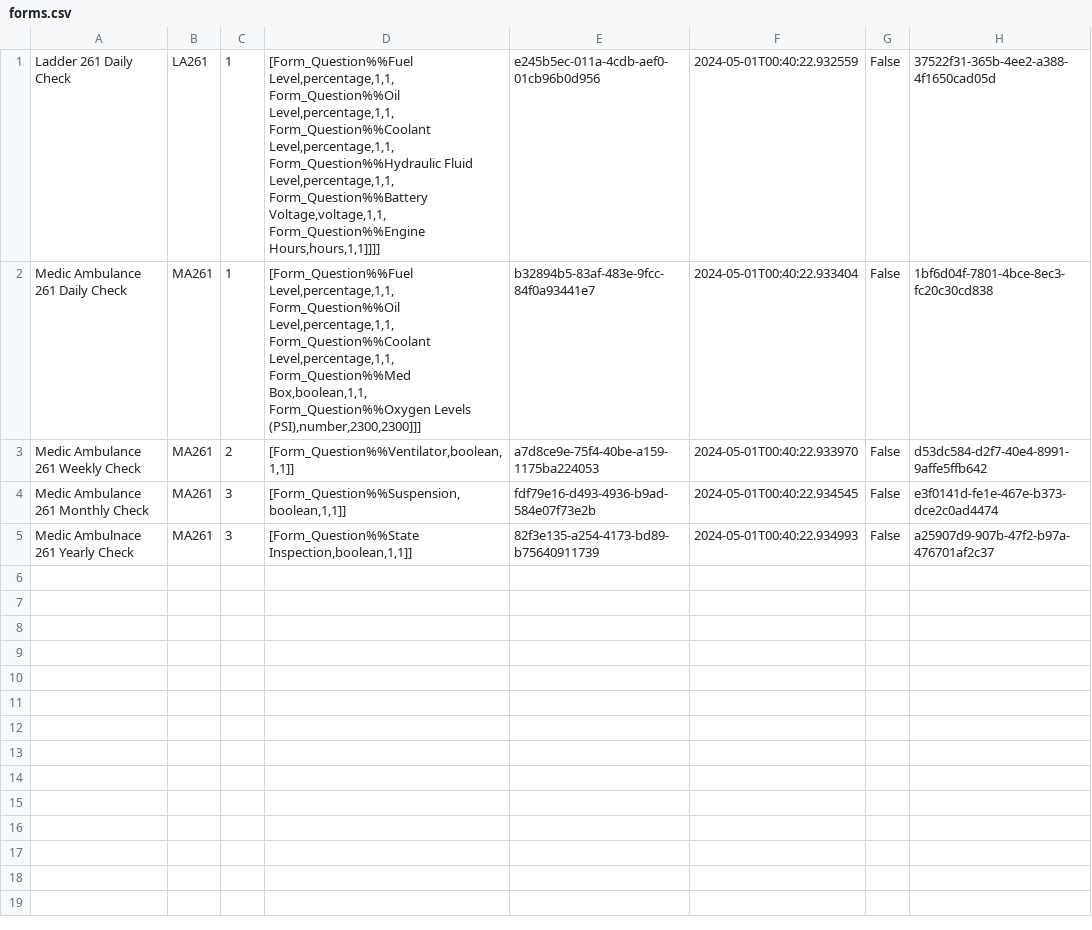
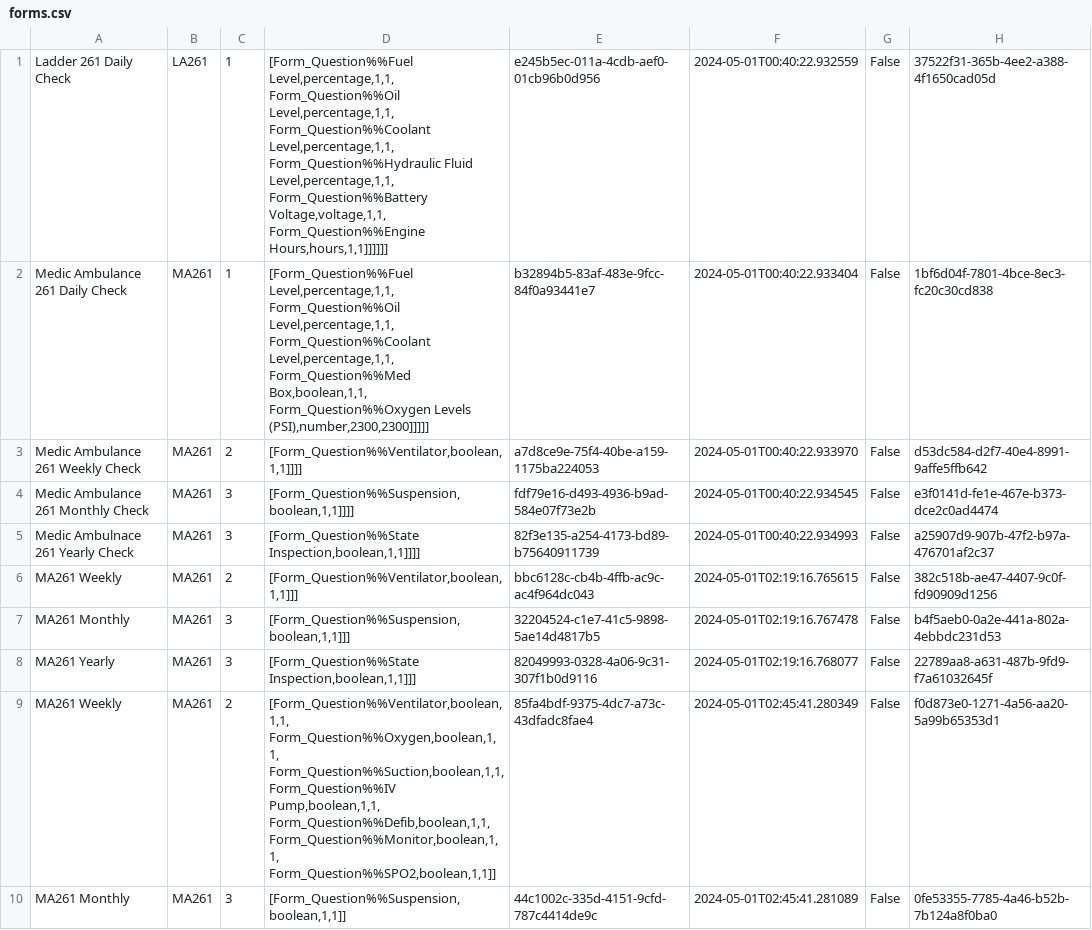
Before and after one commit to isaacOstler/CS1410_finalProject, a CSV file: forms.csv, drawn as a sheet.

Commit message:
Finished the form template editor screen

```diff
--- a/forms.csv
+++ b/forms.csv
@@ -1,5 +1,10 @@
-Ladder 261 Daily Check,LA261,1,"[Form_Question%%Fuel Level,percentage,1,1, Form_Question%%Oil Level,percentage,1,1, Form_Question%%Coolant Level,percentage,1,1, Form_Question%%Hydraulic Fluid Level,percentage,1,1, Form_Question%%Battery Voltage,voltage,1,1, Form_Question%%Engine Hours,hours,1,1]]]]",e245b5ec-011a-4cdb-aef0-01cb96b0d956,2024-05-01T00:40:22.932559,False,37522f31-365b-4ee2-a388-4f1650cad05d
-Medic Ambulance 261 Daily Check,MA261,1,"[Form_Question%%Fuel Level,percentage,1,1, Form_Question%%Oil Level,percentage,1,1, Form_Question%%Coolant Level,percentage,1,1, Form_Question%%Med Box,boolean,1,1, Form_Question%%Oxygen Levels (PSI),number,2300,2300]]]",b32894b5-83af-483e-9fcc-84f0a93441e7,2024-05-01T00:40:22.933404,False,1bf6d04f-7801-4bce-8ec3-fc20c30cd838
-Medic Ambulance 261 Weekly Check,MA261,2,"[Form_Question%%Ventilator,boolean,1,1]]",a7d8ce9e-75f4-40be-a159-1175ba224053,2024-05-01T00:40:22.933970,False,d53dc584-d2f7-40e4-8991-9affe5ffb642
-Medic Ambulance 261 Monthly Check,MA261,3,"[Form_Question%%Suspension,boolean,1,1]]",fdf79e16-d493-4936-b9ad-584e07f73e2b,2024-05-01T00:40:22.934545,False,e3f0141d-fe1e-467e-b373-dce2c0ad4474
-Medic Ambulnace 261 Yearly Check,MA261,3,"[Form_Question%%State Inspection,boolean,1,1]]",82f3e135-a254-4173-bd89-b75640911739,2024-05-01T00:40:22.934993,False,a25907d9-907b-47f2-b97a-476701af2c37
+Ladder 261 Daily Check,LA261,1,"[Form_Question%%Fuel Level,percentage,1,1, Form_Question%%Oil Level,percentage,1,1, Form_Question%%Coolant Level,percentage,1,1, Form_Question%%Hydraulic Fluid Level,percentage,1,1, Form_Question%%Battery Voltage,voltage,1,1, Form_Question%%Engine Hours,hours,1,1]]]]]]",e245b5ec-011a-4cdb-aef0-01cb96b0d956,2024-05-01T00:40:22.932559,False,37522f31-365b-4ee2-a388-4f1650cad05d
+Medic Ambulance 261 Daily Check,MA261,1,"[Form_Question%%Fuel Level,percentage,1,1, Form_Question%%Oil Level,percentage,1,1, Form_Question%%Coolant Level,percentage,1,1, Form_Question%%Med Box,boolean,1,1, Form_Question%%Oxygen Levels (PSI),number,2300,2300]]]]]",b32894b5-83af-483e-9fcc-84f0a93441e7,2024-05-01T00:40:22.933404,False,1bf6d04f-7801-4bce-8ec3-fc20c30cd838
+Medic Ambulance 261 Weekly Check,MA261,2,"[Form_Question%%Ventilator,boolean,1,1]]]]",a7d8ce9e-75f4-40be-a159-1175ba224053,2024-05-01T00:40:22.933970,False,d53dc584-d2f7-40e4-8991-9affe5ffb642
+Medic Ambulance 261 Monthly Check,MA261,3,"[Form_Question%%Suspension,boolean,1,1]]]]",fdf79e16-d493-4936-b9ad-584e07f73e2b,2024-05-01T00:40:22.934545,False,e3f0141d-fe1e-467e-b373-dce2c0ad4474
+Medic Ambulnace 261 Yearly Check,MA261,3,"[Form_Question%%State Inspection,boolean,1,1]]]]",82f3e135-a254-4173-bd89-b75640911739,2024-05-01T00:40:22.934993,False,a25907d9-907b-47f2-b97a-476701af2c37
+MA261 Weekly,MA261,2,"[Form_Question%%Ventilator,boolean,1,1]]]",bbc6128c-cb4b-4ffb-ac9c-ac4f964dc043,2024-05-01T02:19:16.765615,False,382c518b-ae47-4407-9c0f-fd90909d1256
+MA261 Monthly,MA261,3,"[Form_Question%%Suspension,boolean,1,1]]]",32204524-c1e7-41c5-9898-5ae14d4817b5,2024-05-01T02:19:16.767478,False,b4f5aeb0-0a2e-441a-802a-4ebbdc231d53
+MA261 Yearly,MA261,3,"[Form_Question%%State Inspection,boolean,1,1]]]",82049993-0328-4a06-9c31-307f1b0d9116,2024-05-01T02:19:16.768077,False,22789aa8-a631-487b-9fd9-f7a61032645f
+MA261 Weekly,MA261,2,"[Form_Question%%Ventilator,boolean,1,1, Form_Question%%Oxygen,boolean,1,1, Form_Question%%Suction,boolean,1,1, Form_Question%%IV Pump,boolean,1,1, Form_Question%%Defib,boolean,1,1, Form_Question%%Monitor,boolean,1,1, Form_Question%%SPO2,boolean,1,1]]",85fa4bdf-9375-4dc7-a73c-43dfadc8fae4,2024-05-01T02:45:41.280349,False,f0d873e0-1271-4a56-aa20-5a99b65353d1
+MA261 Monthly,MA261,3,"[Form_Question%%Suspension,boolean,1,1]]",44c1002c-335d-4151-9cfd-787c4414de9c,2024-05-01T02:45:41.281089,False,0fe53355-7785-4a46-b52b-7b124a8f0ba0
```
Also changed, not shown: form_templates.csv, 5 other files.
